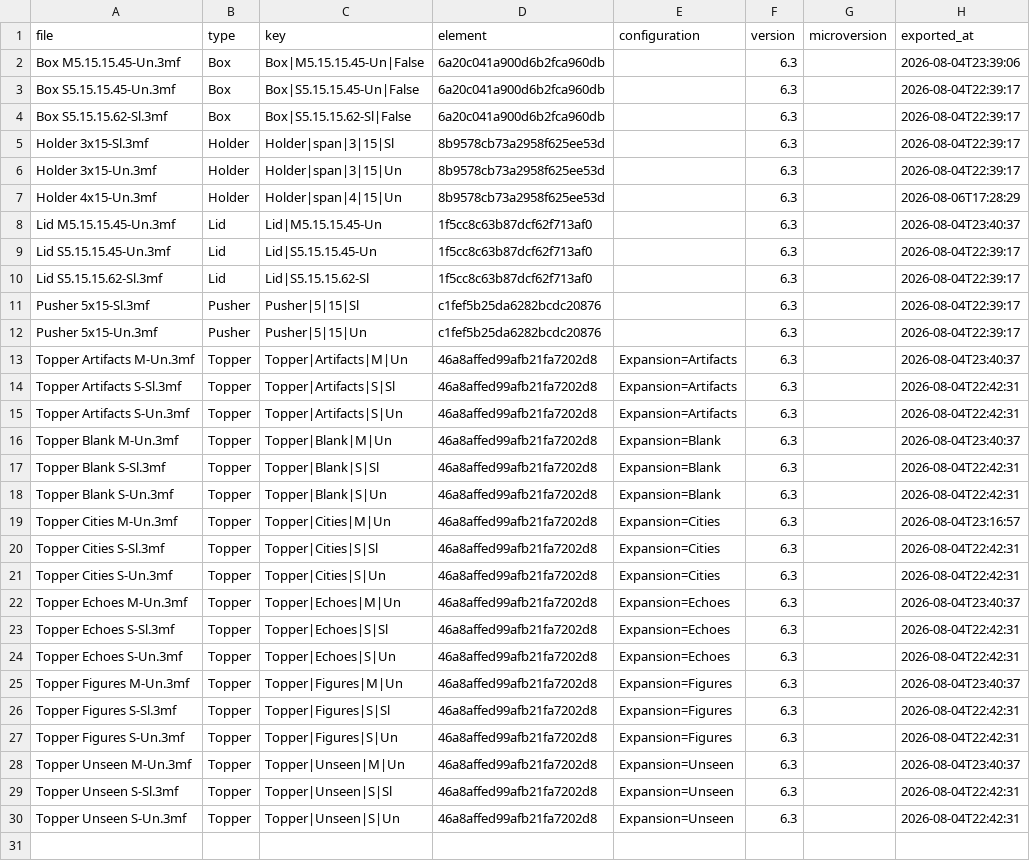
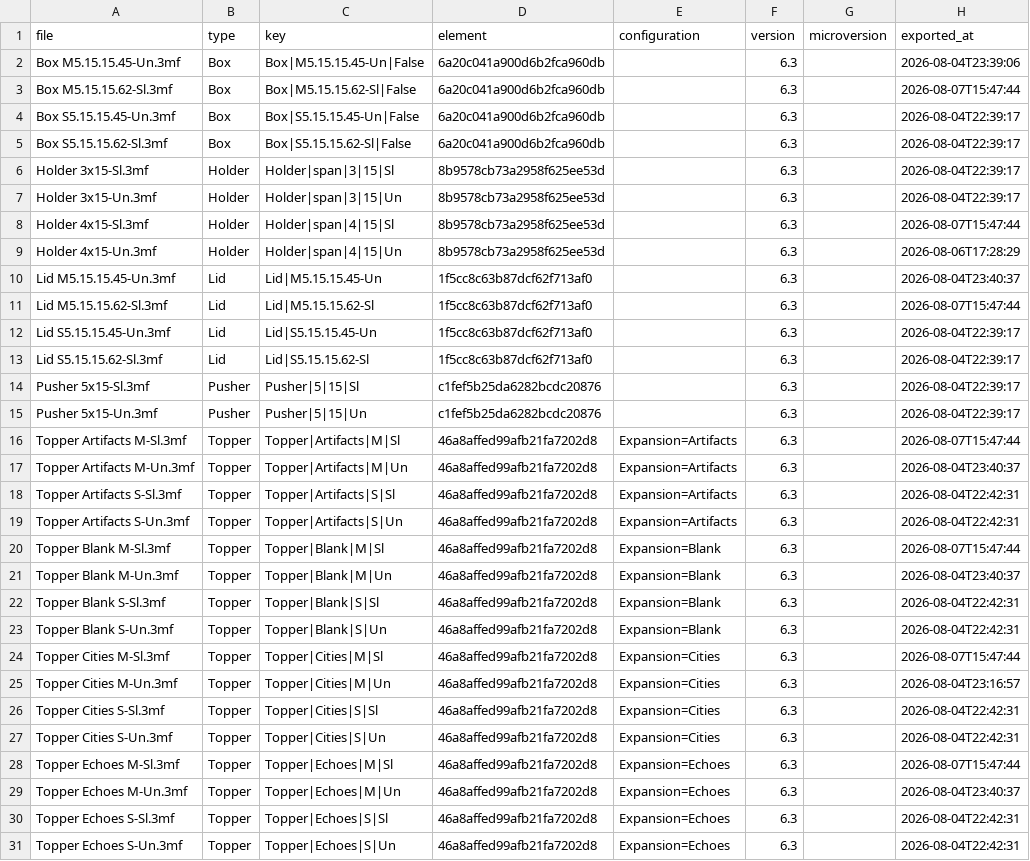
Before and after one commit to amertner/cardcascade, a CSV file: automation/state/Innovation.csv, drawn as a sheet; only a part is shown; the shorter side is filled out with more unchanged rows; the diff covers the shown part only; the diff names each change by its address in the sheet, - before the commit and + after, or states it on an @@ line.

```diff
--- a/automation/state/Innovation.csv
+++ b/automation/state/Innovation.csv
+row 3: Box M5.15.15.62-Sl.3mf | Box | Box|M5.15.15.62-Sl|False | 6a20c041a900d6b2fca960db |  | 6.3 |  | 2026-08-07T15:47:44
+row 8: Holder 4x15-Sl.3mf | Holder | Holder|span|4|15|Sl | 8b9578cb73a2958f625ee53d |  | 6.3 |  | 2026-08-07T15:47:44
+row 11: Lid M5.15.15.62-Sl.3mf | Lid | Lid|M5.15.15.62-Sl | 1f5cc8c63b87dcf62f713af0 |  | 6.3 |  | 2026-08-07T15:47:44
+row 16: Topper Artifacts M-Sl.3mf | Topper | Topper|Artifacts|M|Sl | 46a8affed99afb21fa7202d8 | Expansion=Artifacts | 6.3 |  | 2026-08-07T15:47:44
+row 20: Topper Blank M-Sl.3mf | Topper | Topper|Blank|M|Sl | 46a8affed99afb21fa7202d8 | Expansion=Blank | 6.3 |  | 2026-08-07T15:47:44
+row 24: Topper Cities M-Sl.3mf | Topper | Topper|Cities|M|Sl | 46a8affed99afb21fa7202d8 | Expansion=Cities | 6.3 |  | 2026-08-07T15:47:44
+row 28: Topper Echoes M-Sl.3mf | Topper | Topper|Echoes|M|Sl | 46a8affed99afb21fa7202d8 | Expansion=Echoes | 6.3 |  | 2026-08-07T15:47:44
```
Also changed, not shown: 2 added rows elsewhere in this file, automation/onshape_api_log.csv, 10 other files.
